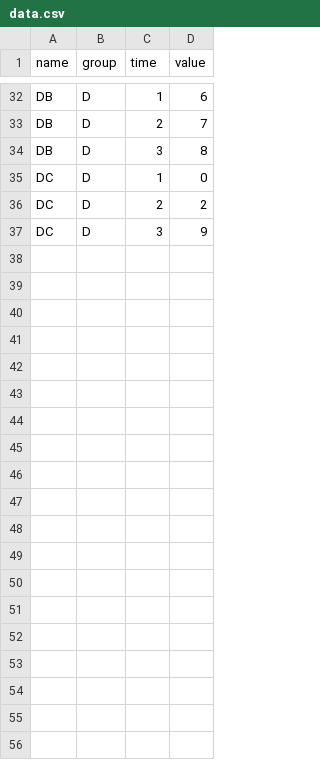
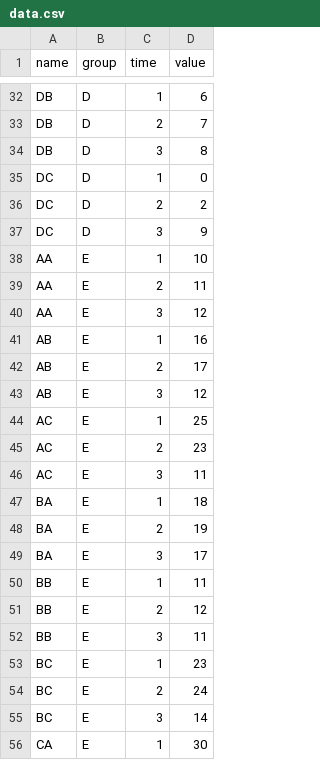
Before and after one commit to PatrickVienne/datasets, a CSV file: barchart/data.csv, drawn as a sheet; only a part is shown, gaps mark what is left out; the diff covers the shown part only.

Commit message:
add E

```diff
--- a/barchart/data.csv
+++ b/barchart/data.csv
@@ -37 +37,20 @@ DC,D,2,2
 DC,D,3,9
+AA,E,1,10
+AA,E,2,11
+AA,E,3,12
+AB,E,1,16
+AB,E,2,17
+AB,E,3,12
+AC,E,1,25
+AC,E,2,23
+AC,E,3,11
+BA,E,1,18
+BA,E,2,19
+BA,E,3,17
+BB,E,1,11
+BB,E,2,12
+BB,E,3,11
+BC,E,1,23
+BC,E,2,24
+BC,E,3,14
+CA,E,1,30
```
Also changed, not shown: 17 added rows elsewhere in this file.
